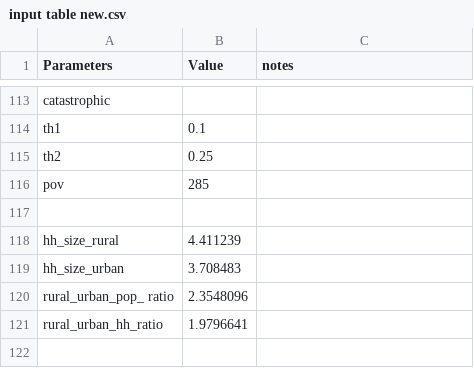
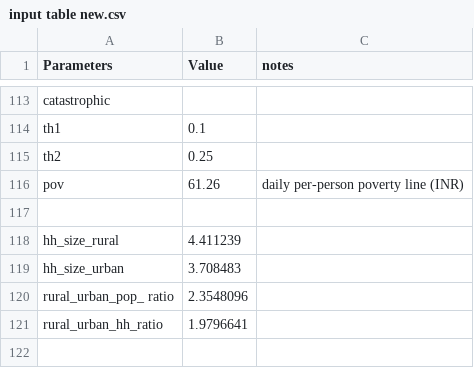
Before and after one commit to jingyiliu6/GHP201-final-project, a CSV file: input table new.csv, drawn as a sheet; only a part is shown, gaps mark what is left out.

Commit message:
Use equivalized consumption for quintiles and poverty line

```diff
--- a/input table new.csv
+++ b/input table new.csv
@@ -115,3 +115,3 @@ th1,0.1,
 th2,0.25,
-pov,285,
+pov,61.26,daily per-person poverty line (INR)
 ,,
```
Also changed, not shown: 7 other files.
